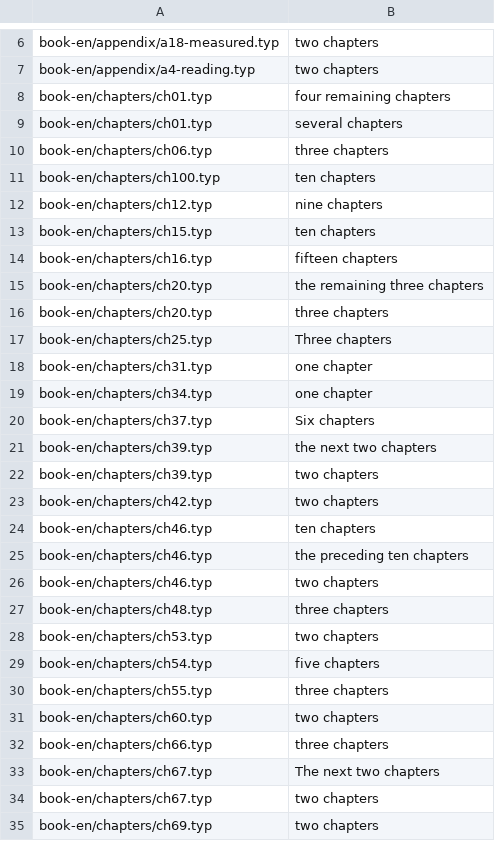
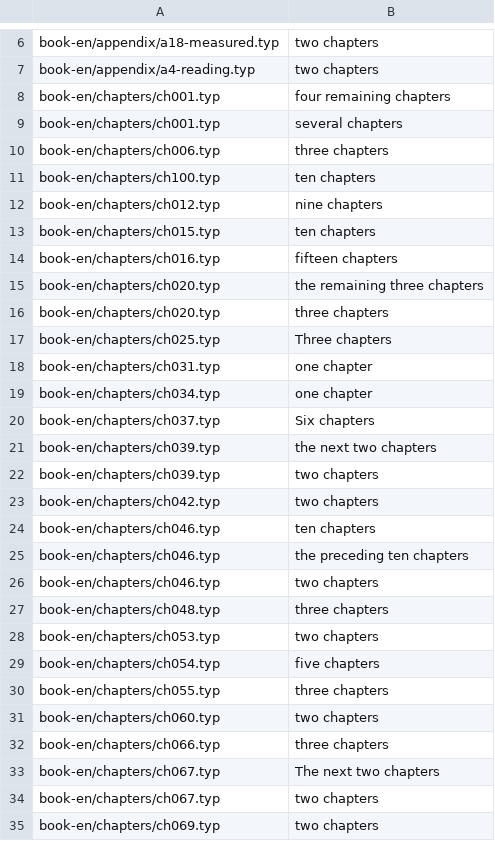
Before and after one commit to rubidus-api/proven_c_book, a TSV file: docs/counting-prose.tsv, drawn as a sheet; only a part is shown, gaps mark what is left out; the diff covers the shown part only.

```diff
--- a/docs/counting-prose.tsv
+++ b/docs/counting-prose.tsv
@@ -7,29 +7,29 @@ book-en/appendix/a18-measured.typ	two chapters
 book-en/appendix/a4-reading.typ	two chapters
-book-en/chapters/ch01.typ	four remaining chapters
-book-en/chapters/ch01.typ	several chapters
-book-en/chapters/ch06.typ	three chapters
+book-en/chapters/ch001.typ	four remaining chapters
+book-en/chapters/ch001.typ	several chapters
+book-en/chapters/ch006.typ	three chapters
 book-en/chapters/ch100.typ	ten chapters
-book-en/chapters/ch12.typ	nine chapters
-book-en/chapters/ch15.typ	ten chapters
-book-en/chapters/ch16.typ	fifteen chapters
-book-en/chapters/ch20.typ	the remaining three chapters
-book-en/chapters/ch20.typ	three chapters
-book-en/chapters/ch25.typ	Three chapters
-book-en/chapters/ch31.typ	one chapter
-book-en/chapters/ch34.typ	one chapter
-book-en/chapters/ch37.typ	Six chapters
-book-en/chapters/ch39.typ	the next two chapters
-book-en/chapters/ch39.typ	two chapters
-book-en/chapters/ch42.typ	two chapters
-book-en/chapters/ch46.typ	ten chapters
-book-en/chapters/ch46.typ	the preceding ten chapters
-book-en/chapters/ch46.typ	two chapters
-book-en/chapters/ch48.typ	three chapters
-book-en/chapters/ch53.typ	two chapters
-book-en/chapters/ch54.typ	five chapters
-book-en/chapters/ch55.typ	three chapters
-book-en/chapters/ch60.typ	two chapters
-book-en/chapters/ch66.typ	three chapters
-book-en/chapters/ch67.typ	The next two chapters
-book-en/chapters/ch67.typ	two chapters
-book-en/chapters/ch69.typ	two chapters
+book-en/chapters/ch012.typ	nine chapters
+book-en/chapters/ch015.typ	ten chapters
+book-en/chapters/ch016.typ	fifteen chapters
+book-en/chapters/ch020.typ	the remaining three chapters
+book-en/chapters/ch020.typ	three chapters
+book-en/chapters/ch025.typ	Three chapters
+book-en/chapters/ch031.typ	one chapter
+book-en/chapters/ch034.typ	one chapter
+book-en/chapters/ch037.typ	Six chapters
+book-en/chapters/ch039.typ	the next two chapters
+book-en/chapters/ch039.typ	two chapters
+book-en/chapters/ch042.typ	two chapters
+book-en/chapters/ch046.typ	ten chapters
+book-en/chapters/ch046.typ	the preceding ten chapters
+book-en/chapters/ch046.typ	two chapters
+book-en/chapters/ch048.typ	three chapters
+book-en/chapters/ch053.typ	two chapters
+book-en/chapters/ch054.typ	five chapters
+book-en/chapters/ch055.typ	three chapters
+book-en/chapters/ch060.typ	two chapters
+book-en/chapters/ch066.typ	three chapters
+book-en/chapters/ch067.typ	The next two chapters
+book-en/chapters/ch067.typ	two chapters
+book-en/chapters/ch069.typ	two chapters
```
Also changed, not shown: 76 edited cells elsewhere in this file, docs/metaphor-allow.tsv, docs/snippet-baseline.tsv, 16 other files.
